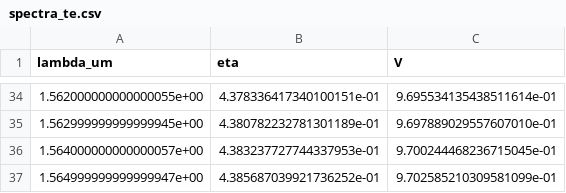
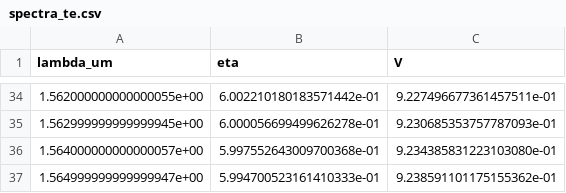
Before and after one commit to FedericoSantona/DirectionalCoupler, a CSV file: results/spectra_te.csv, drawn as a sheet; only a part is shown, gaps mark what is left out; the diff covers the shown part only.

```diff
--- a/results/spectra_te.csv
+++ b/results/spectra_te.csv
@@ -34,4 +34,4 @@ lambda_um,eta,V
-1.562000000000000055e+00,4.378336417340100151e-01,9.695534135438511614e-01
-1.562999999999999945e+00,4.380782232781301189e-01,9.697889029557607010e-01
-1.564000000000000057e+00,4.383237727744337953e-01,9.700244468236715045e-01
-1.564999999999999947e+00,4.385687039921736252e-01,9.702585210309581099e-01
+1.562000000000000055e+00,6.002210180183571442e-01,9.227496677361457511e-01
+1.562999999999999945e+00,6.000056699499626278e-01,9.230685353757787093e-01
+1.564000000000000057e+00,5.997552643009700368e-01,9.234385831223103080e-01
+1.564999999999999947e+00,5.994700523161410333e-01,9.238591101175155362e-01
```
Also changed, not shown: 64 edited cells elsewhere in this file, results/combined_TE_TM.csv, results/spectra_tm.csv, 17 other files.
